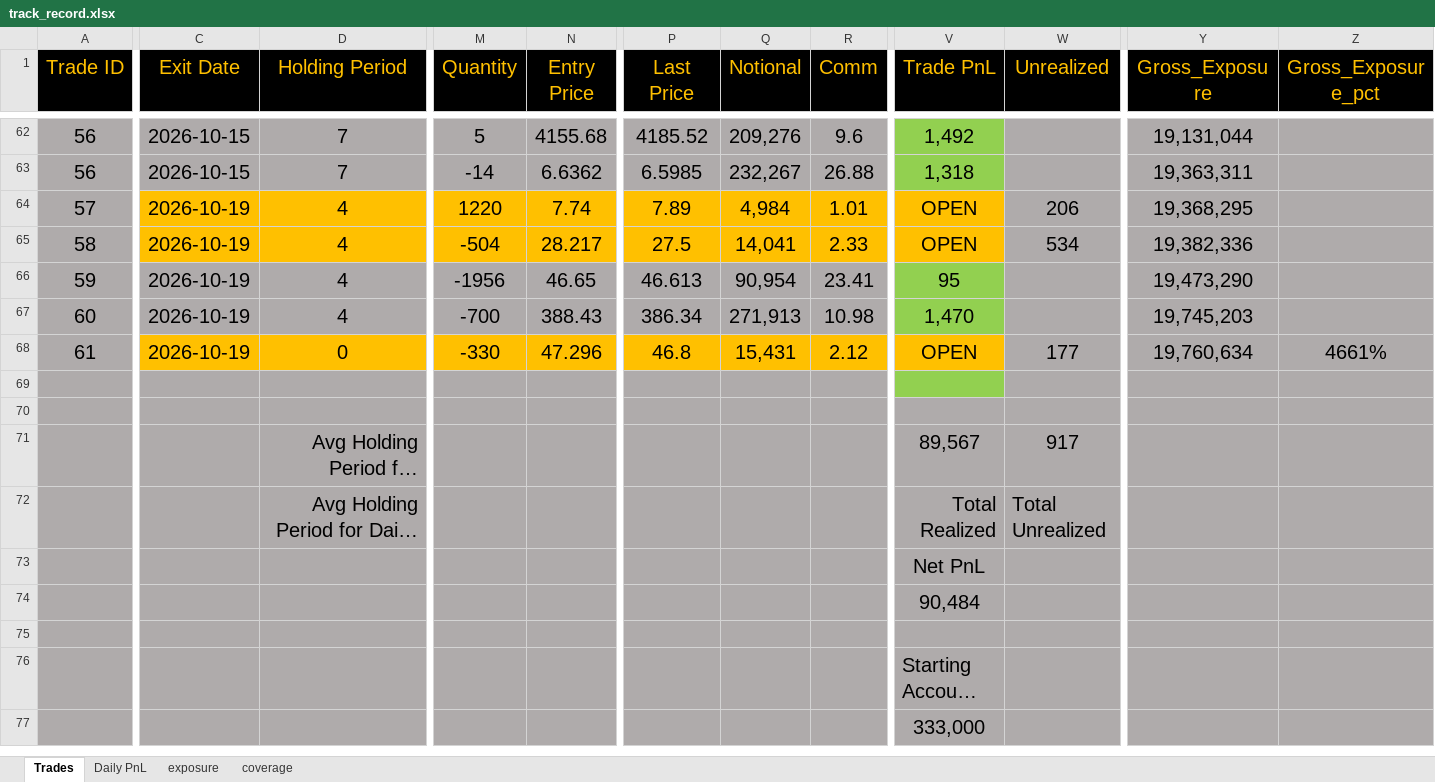
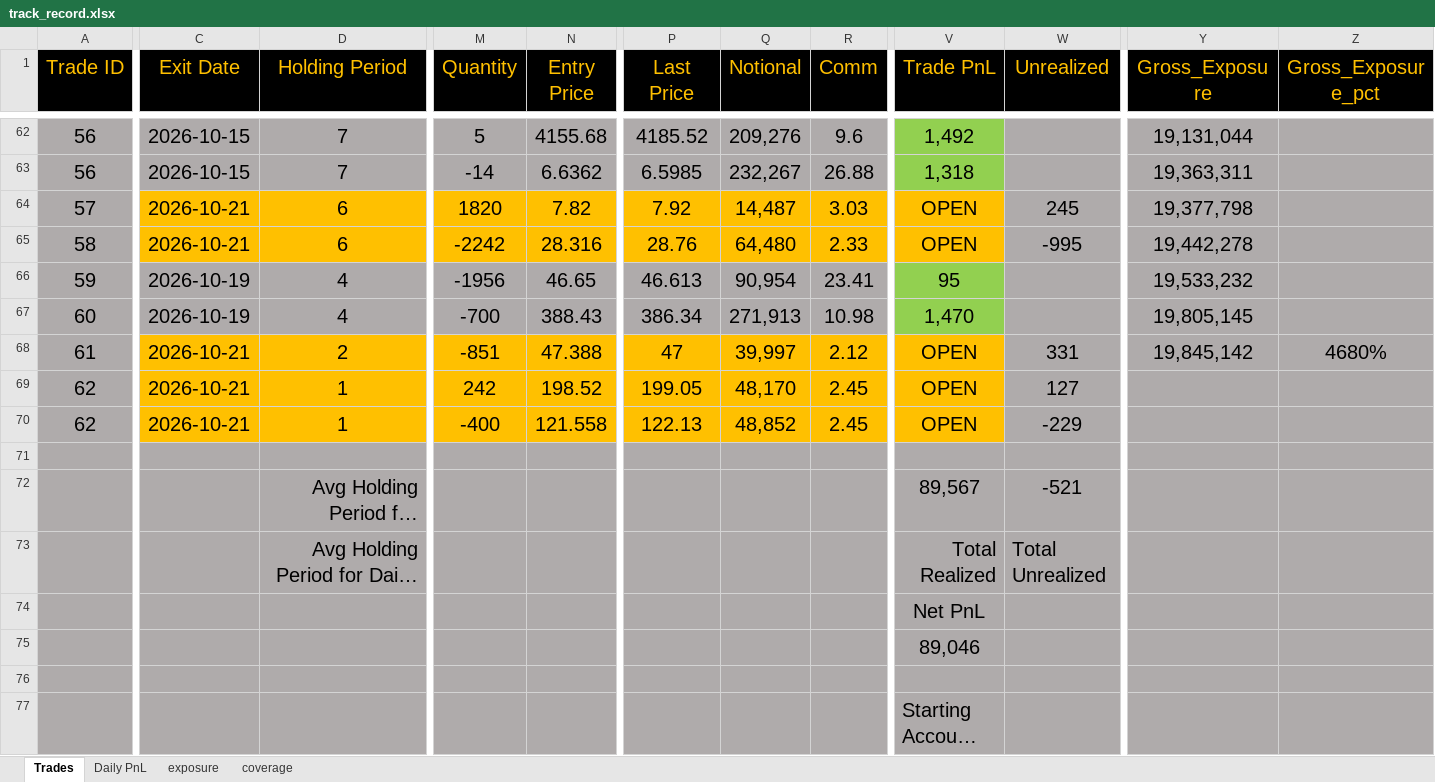
Before and after one commit to bkayabkaya/bookmonitor, an Excel workbook: track_record.xlsx, sheet Trades, drawn as a sheet; only a part is shown, gaps mark what is left out; the shorter side is filled out with more unchanged rows; long unchanged cells end in …; values as stored, in another font and other column widths than the file's, no borders; removed rows and columns are numbered as before the commit, all else as after; rows hold the shown columns only; the diff covers the shown part only; the diff names each change by its address in the sheet, - before the commit and + after, or states it on an @@ line.

```diff
--- a/track_record.xlsx (sheet Trades)
+++ b/track_record.xlsx (sheet Trades)
-C64:C65 (Exit Date): 2026-10-19
+C64:C65 (Exit Date): 2026-10-21
-D64:D65 (Holding Period): 4
+D64:D65 (Holding Period): 6
-M64 (Quantity): 1220
+M64 (Quantity): 1820
-N64 (Entry Price): 7.74
+N64 (Entry Price): 7.82
-P64 (Last Price): 7.89
+P64 (Last Price): 7.92
-Q64 (Notional): 4,984
+Q64 (Notional): 14,487
-R64 (Comm): 1.01
+R64 (Comm): 3.03
-W64 (Unrealized): 206
+W64 (Unrealized): 245
-Y64 (Gross_Exposure): 19,368,295
+Y64 (Gross_Exposure): 19,377,798
-M65 (Quantity): -504
+M65 (Quantity): -2242
-N65 (Entry Price): 28.217
+N65 (Entry Price): 28.316
-P65 (Last Price): 27.5
+P65 (Last Price): 28.76
-Q65 (Notional): 14,041
+Q65 (Notional): 64,480
-W65 (Unrealized): 534
+W65 (Unrealized): -995
-Y65 (Gross_Exposure): 19,382,336
+Y65 (Gross_Exposure): 19,442,278
-Y66 (Gross_Exposure): 19,473,290
+Y66 (Gross_Exposure): 19,533,232
-Y67 (Gross_Exposure): 19,745,203
+Y67 (Gross_Exposure): 19,805,145
-C68 (Exit Date): 2026-10-19
+C68 (Exit Date): 2026-10-21
-D68 (Holding Period): 0
+D68 (Holding Period): 2
-M68 (Quantity): -330
+M68 (Quantity): -851
-N68 (Entry Price): 47.296
+N68 (Entry Price): 47.388
-P68 (Last Price): 46.8
+P68 (Last Price): 47
-Q68 (Notional): 15,431
+Q68 (Notional): 39,997
-W68 (Unrealized): 177
+W68 (Unrealized): 331
-Y68 (Gross_Exposure): 19,760,634
+Y68 (Gross_Exposure): 19,845,142
-Z68 (Gross_Exposure_pct): 4661%
+Z68 (Gross_Exposure_pct): 4680%
+row 69: 62 | 2026-10-21 | 1 | 242 | 198.52 | 199.05 | 48,170 | 2.45 | OPEN | 127
+row 70: 62 | 2026-10-21 | 1 | -400 | 121.558 | 122.13 | 48,852 | 2.45 | OPEN | -229
-V71 fill: #92D050
+V71 fill: #AFABAB
-row 70: (empty)
-W72 (Unrealized): 917
+W72 (Unrealized): -521
-V75 (Trade PnL): 90,484
+V75 (Trade PnL): 89,046
```
Also changed, not shown: 1 edited cell elsewhere in this sheet, sheet exposure, sheet Daily PnL, formulas that keep their value, 1 other file.
